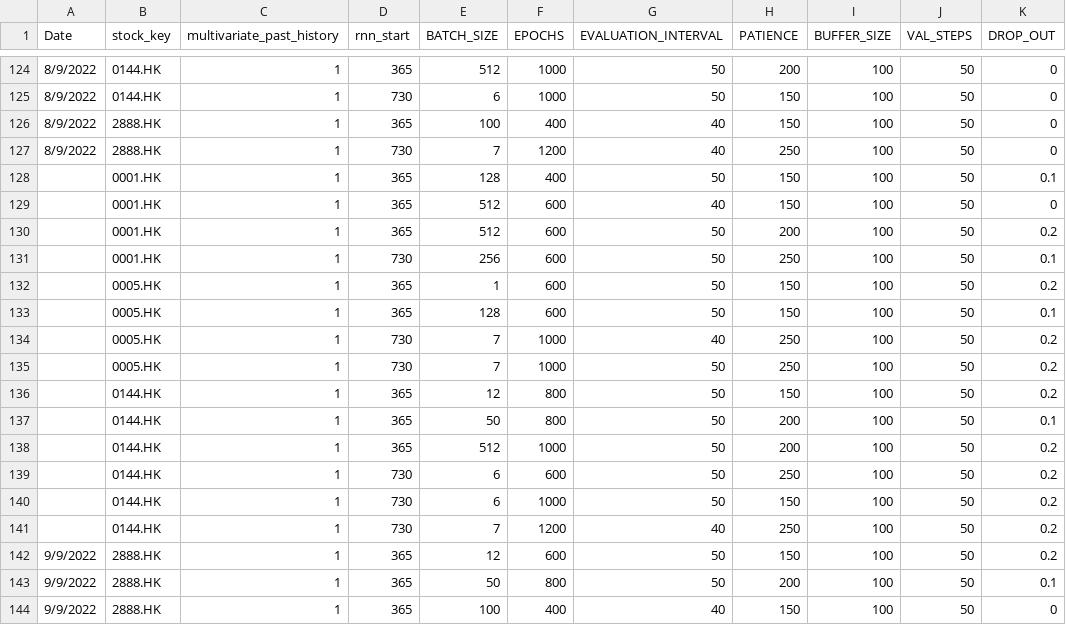
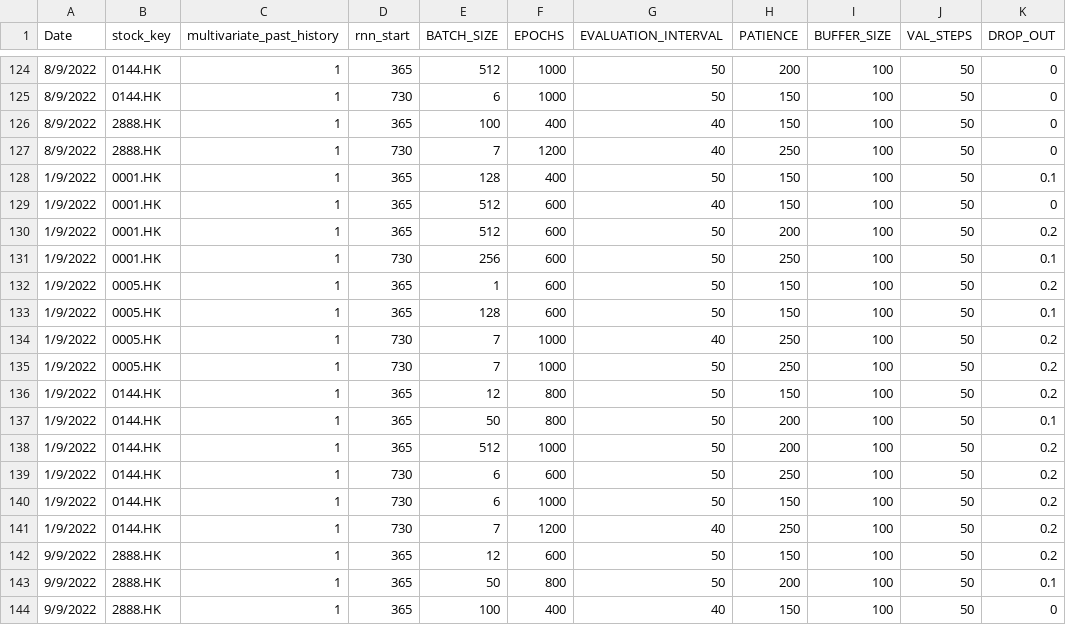
Before and after one commit to laps-odoo/test, a CSV file: multi_stocks_multi_predictions_learning_parameters.csv, drawn as a sheet; only a part is shown, gaps mark what is left out; the diff names each change by its address in the sheet, - before the commit and + after, or states it on an @@ line.

Commit message:
ML update 20220909

```diff
--- a/multi_stocks_multi_predictions_learning_parameters.csv
+++ b/multi_stocks_multi_predictions_learning_parameters.csv
-A128:A141 (Date): (empty)
+A128:A141 (Date): 1/9/2022
```
